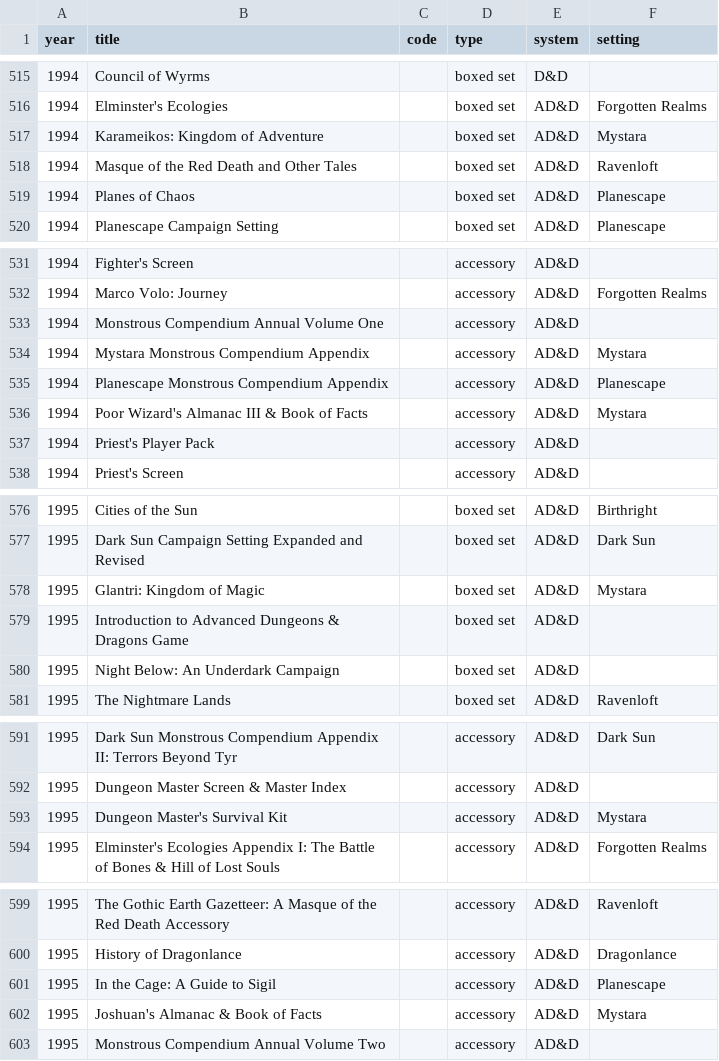
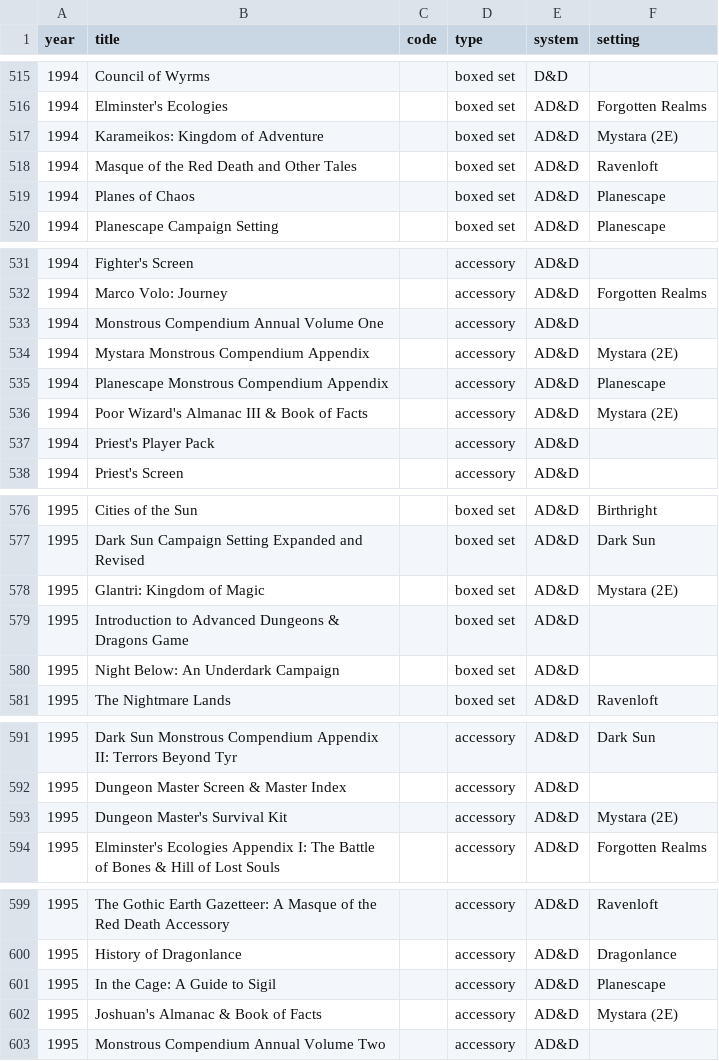
Before and after one commit to weatherspud/tsr-dungeons-dragons, a CSV file: products.csv, drawn as a sheet; only a part is shown, gaps mark what is left out; the diff covers the shown part only.

Commit message:
mystara (2e)

```diff
--- a/products.csv
+++ b/products.csv
@@ -516,3 +516,3 @@ year,title,code,type,system,setting
 1994,Elminster's Ecologies,,boxed set,AD&D,Forgotten Realms
-1994,Karameikos: Kingdom of Adventure,,boxed set,AD&D,Mystara
+1994,Karameikos: Kingdom of Adventure,,boxed set,AD&D,Mystara (2E)
 1994,Masque of the Red Death and Other Tales,,boxed set,AD&D,Ravenloft
@@ -533,5 +533,5 @@ year,title,code,type,system,setting
 1994,Monstrous Compendium Annual Volume One,,accessory,AD&D,
-1994,Mystara Monstrous Compendium Appendix,,accessory,AD&D,Mystara
+1994,Mystara Monstrous Compendium Appendix,,accessory,AD&D,Mystara (2E)
 1994,Planescape Monstrous Compendium Appendix,,accessory,AD&D,Planescape
-1994,Poor Wizard's Almanac III & Book of Facts,,accessory,AD&D,Mystara
+1994,Poor Wizard's Almanac III & Book of Facts,,accessory,AD&D,Mystara (2E)
 1994,Priest's Player Pack,,accessory,AD&D,
@@ -577,3 +577,3 @@ year,title,code,type,system,setting
 1995,Dark Sun Campaign Setting Expanded and Revised,,boxed set,AD&D,Dark Sun
-1995,Glantri: Kingdom of Magic,,boxed set,AD&D,Mystara
+1995,Glantri: Kingdom of Magic,,boxed set,AD&D,Mystara (2E)
 1995,Introduction to Advanced Dungeons & Dragons Game,,boxed set,AD&D,
@@ -592,3 +592,3 @@ year,title,code,type,system,setting
 1995,Dungeon Master Screen & Master Index,,accessory,AD&D,
-1995,Dungeon Master's Survival Kit,,accessory,AD&D,Mystara
+1995,Dungeon Master's Survival Kit,,accessory,AD&D,Mystara (2E)
 1995,Elminster's Ecologies Appendix I: The Battle of Bones & Hill of Lost Souls,,accessory,AD&D,Forgotten Realms
@@ -601,3 +601,3 @@ year,title,code,type,system,setting
 1995,In the Cage: A Guide to Sigil,,accessory,AD&D,Planescape
-1995,Joshuan's Almanac & Book of Facts,,accessory,AD&D,Mystara
+1995,Joshuan's Almanac & Book of Facts,,accessory,AD&D,Mystara (2E)
 1995,Monstrous Compendium Annual Volume Two,,accessory,AD&D,
```
Also changed, not shown: 1 edited cell elsewhere in this file.
